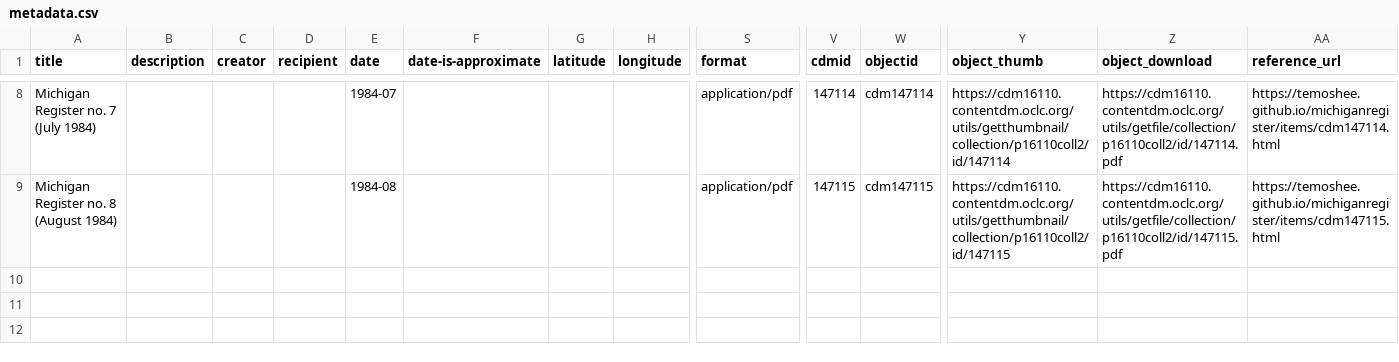
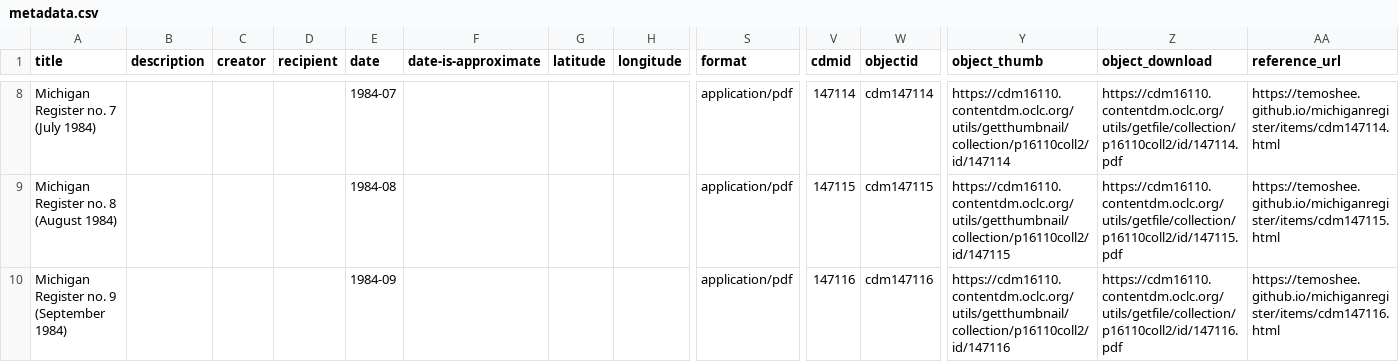
Before and after one commit to Temoshee/michiganregister, a CSV file: assets/data/metadata.csv, drawn as a sheet; only a part is shown, gaps mark what is left out; rows hold the shown columns only; the diff names each change by its address in the sheet, - before the commit and + after, or states it on an @@ line.

```diff
--- a/assets/data/metadata.csv
+++ b/assets/data/metadata.csv
+row 10: Michigan Register no. 9 (September 1984) |  |  |  | 1984-09 |  |  |  | application/pdf | 147116 | cdm147116 | https://cdm16110.contentdm.oclc.org/utils/getthumbnail/collection/p16110coll2/id/147116 | https://cdm16110.contentdm.oclc.org/utils/getfile/collection/p16110coll2/id/147116.pdf | https://temoshee.github.io/michiganregister/items/cdm147116.html
```
Also changed, not shown: 24 other files.
